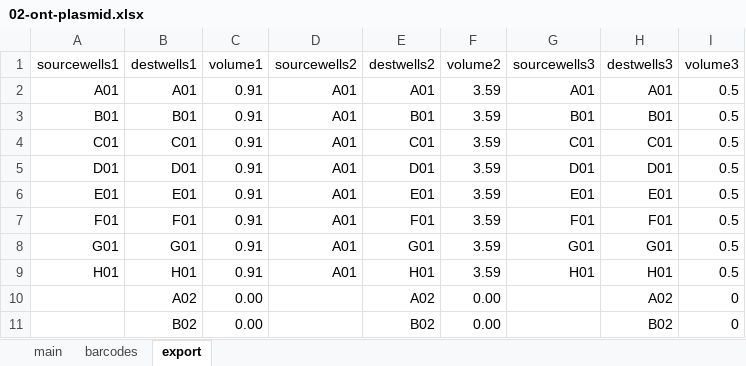
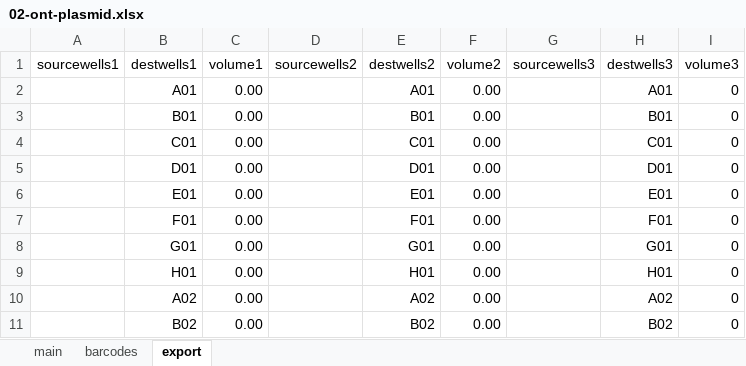
Before and after one commit to angelovangel/opentrons, an Excel workbook: templates/02-ont-plasmid.xlsx, sheet export, drawn as a sheet; only a part is shown; values as stored, in another font and other column widths than the file's, no borders; the diff covers the shown part only; the diff names each change by its address in the sheet, - before the commit and + after, or states it on an @@ line.

```diff
--- a/templates/02-ont-plasmid.xlsx (sheet export)
+++ b/templates/02-ont-plasmid.xlsx (sheet export)
-A2 (sourcewells1): A01
+A2 (sourcewells1): (empty)
-C2:C9 (volume1): 0.91
+C2:C9 (volume1): 0.00
-D2:D9 (sourcewells2): A01
+D2:D9 (sourcewells2): (empty)
-F2:F9 (volume2): 3.59
+F2:F9 (volume2): 0.00
-G2 (sourcewells3): A01
+G2 (sourcewells3): (empty)
-I2:I9 (volume3): 0.5
+I2:I9 (volume3): 0
-A3 (sourcewells1): B01
+A3 (sourcewells1): (empty)
-G3 (sourcewells3): B01
+G3 (sourcewells3): (empty)
-A4 (sourcewells1): C01
+A4 (sourcewells1): (empty)
-G4 (sourcewells3): C01
+G4 (sourcewells3): (empty)
-A5 (sourcewells1): D01
+A5 (sourcewells1): (empty)
-G5 (sourcewells3): D01
+G5 (sourcewells3): (empty)
-A6 (sourcewells1): E01
+A6 (sourcewells1): (empty)
-G6 (sourcewells3): E01
+G6 (sourcewells3): (empty)
-A7 (sourcewells1): F01
+A7 (sourcewells1): (empty)
-G7 (sourcewells3): F01
+G7 (sourcewells3): (empty)
-A8 (sourcewells1): G01
+A8 (sourcewells1): (empty)
-G8 (sourcewells3): G01
+G8 (sourcewells3): (empty)
-A9 (sourcewells1): H01
+A9 (sourcewells1): (empty)
-G9 (sourcewells3): H01
+G9 (sourcewells3): (empty)
```
Also changed, not shown: 38 edited cells elsewhere in this sheet, sheet main, 2 other files.
